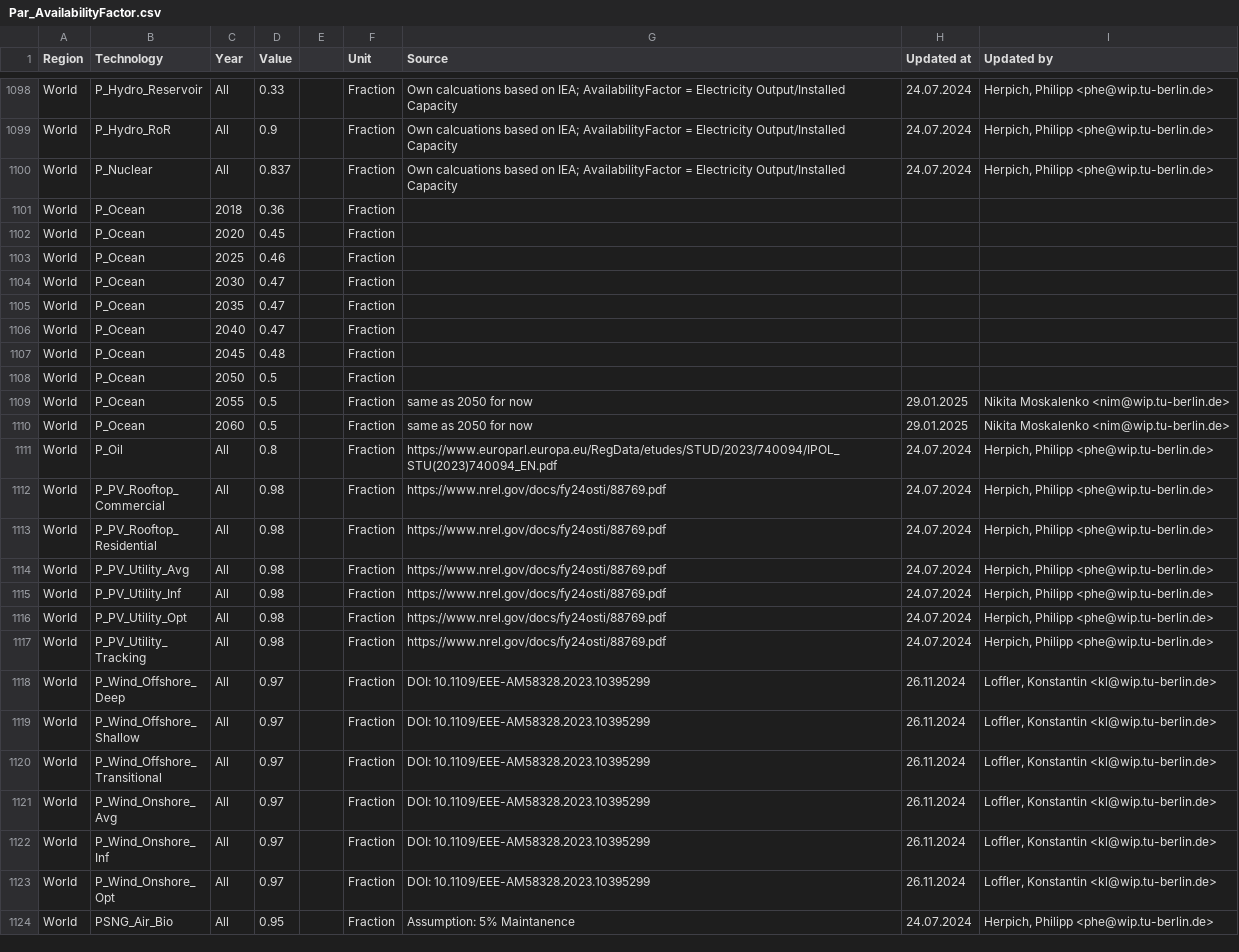
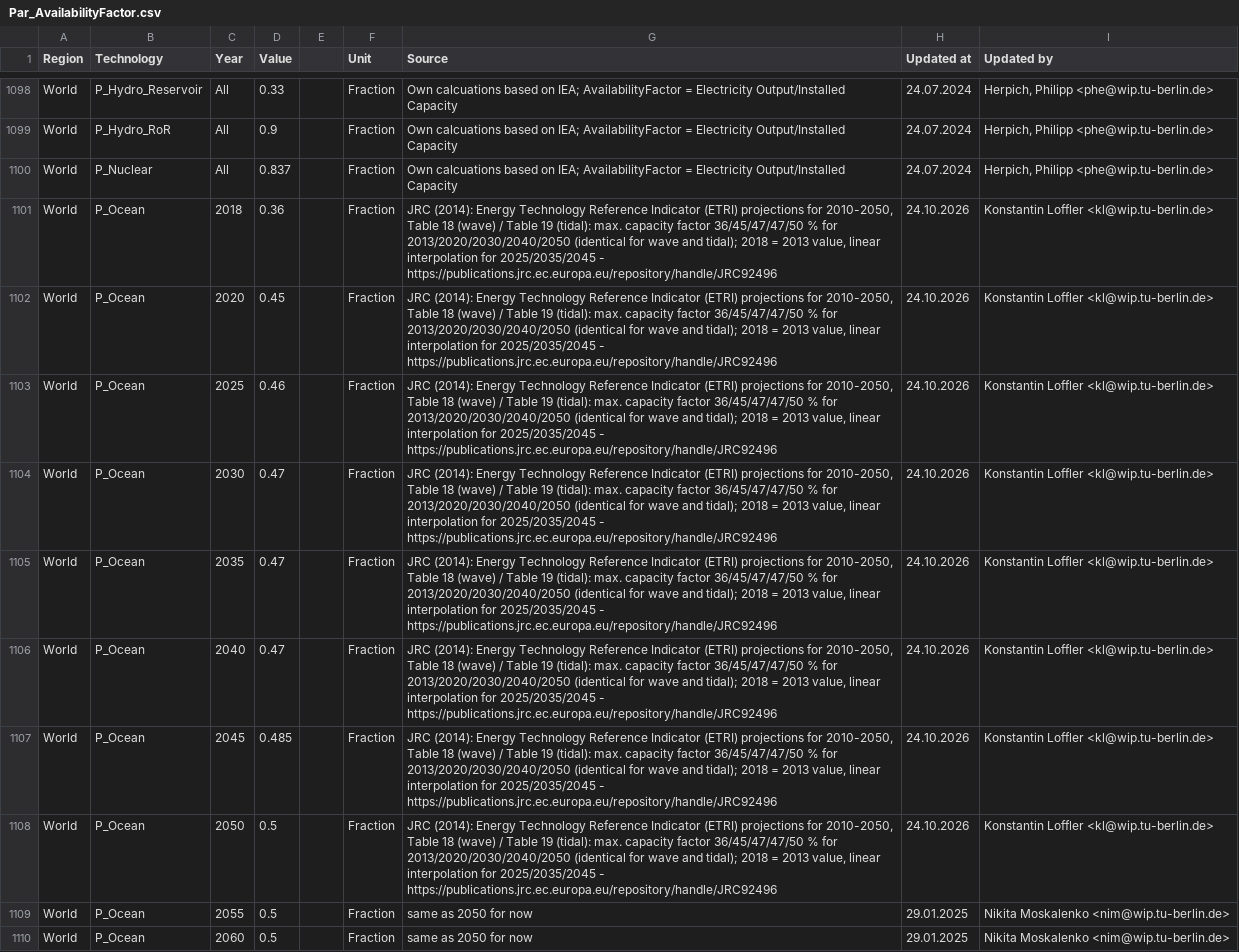
Before and after one commit to GENeSYS-MOD/GENeSYS_MOD.data, a CSV file: Data/Parameters/Par_AvailabilityFactor/Par_AvailabilityFactor.csv, drawn as a sheet; only a part is shown, gaps mark what is left out; the shorter side is filled out with more unchanged rows.

```diff
--- a/Data/Parameters/Par_AvailabilityFactor/Par_AvailabilityFactor.csv
+++ b/Data/Parameters/Par_AvailabilityFactor/Par_AvailabilityFactor.csv
@@ -1100,10 +1100,10 @@ World,P_Hydro_RoR,All,0.9,,Fraction,Own calcuations based on IEA; AvailabilityFa
 World,P_Nuclear,All,0.837,,Fraction,Own calcuations based on IEA; AvailabilityFactor = Electricity Output/Installed Capacity,24.07.2024,"Herpich, Philipp <phe@wip.tu-berlin.de>"
-World,P_Ocean,2018,0.36,,Fraction,,,
-World,P_Ocean,2020,0.45,,Fraction,,,
-World,P_Ocean,2025,0.46,,Fraction,,,
-World,P_Ocean,2030,0.47,,Fraction,,,
-World,P_Ocean,2035,0.47,,Fraction,,,
-World,P_Ocean,2040,0.47,,Fraction,,,
-World,P_Ocean,2045,0.48,,Fraction,,,
-World,P_Ocean,2050,0.5,,Fraction,,,
+World,P_Ocean,2018,0.36,,Fraction,"JRC (2014): Energy Technology Reference Indicator (ETRI) projections for 2010-2050, Table 18 (wave) / Table 19 (tidal): max. capacity factor 36/45/47/47/50 % for 2013/2020/2030/2040/2050 (identical for wave and tidal); 2018 = 2013 value, linear interpolation for 2025/2035/2045 - https://publications.jrc.ec.europa.eu/repository/handle/JRC92496",24.10.2026,Konstantin Loffler <kl@wip.tu-berlin.de>
+World,P_Ocean,2020,0.45,,Fraction,"JRC (2014): Energy Technology Reference Indicator (ETRI) projections for 2010-2050, Table 18 (wave) / Table 19 (tidal): max. capacity factor 36/45/47/47/50 % for 2013/2020/2030/2040/2050 (identical for wave and tidal); 2018 = 2013 value, linear interpolation for 2025/2035/2045 - https://publications.jrc.ec.europa.eu/repository/handle/JRC92496",24.10.2026,Konstantin Loffler <kl@wip.tu-berlin.de>
+World,P_Ocean,2025,0.46,,Fraction,"JRC (2014): Energy Technology Reference Indicator (ETRI) projections for 2010-2050, Table 18 (wave) / Table 19 (tidal): max. capacity factor 36/45/47/47/50 % for 2013/2020/2030/2040/2050 (identical for wave and tidal); 2018 = 2013 value, linear interpolation for 2025/2035/2045 - https://publications.jrc.ec.europa.eu/repository/handle/JRC92496",24.10.2026,Konstantin Loffler <kl@wip.tu-berlin.de>
+World,P_Ocean,2030,0.47,,Fraction,"JRC (2014): Energy Technology Reference Indicator (ETRI) projections for 2010-2050, Table 18 (wave) / Table 19 (tidal): max. capacity factor 36/45/47/47/50 % for 2013/2020/2030/2040/2050 (identical for wave and tidal); 2018 = 2013 value, linear interpolation for 2025/2035/2045 - https://publications.jrc.ec.europa.eu/repository/handle/JRC92496",24.10.2026,Konstantin Loffler <kl@wip.tu-berlin.de>
+World,P_Ocean,2035,0.47,,Fraction,"JRC (2014): Energy Technology Reference Indicator (ETRI) projections for 2010-2050, Table 18 (wave) / Table 19 (tidal): max. capacity factor 36/45/47/47/50 % for 2013/2020/2030/2040/2050 (identical for wave and tidal); 2018 = 2013 value, linear interpolation for 2025/2035/2045 - https://publications.jrc.ec.europa.eu/repository/handle/JRC92496",24.10.2026,Konstantin Loffler <kl@wip.tu-berlin.de>
+World,P_Ocean,2040,0.47,,Fraction,"JRC (2014): Energy Technology Reference Indicator (ETRI) projections for 2010-2050, Table 18 (wave) / Table 19 (tidal): max. capacity factor 36/45/47/47/50 % for 2013/2020/2030/2040/2050 (identical for wave and tidal); 2018 = 2013 value, linear interpolation for 2025/2035/2045 - https://publications.jrc.ec.europa.eu/repository/handle/JRC92496",24.10.2026,Konstantin Loffler <kl@wip.tu-berlin.de>
+World,P_Ocean,2045,0.485,,Fraction,"JRC (2014): Energy Technology Reference Indicator (ETRI) projections for 2010-2050, Table 18 (wave) / Table 19 (tidal): max. capacity factor 36/45/47/47/50 % for 2013/2020/2030/2040/2050 (identical for wave and tidal); 2018 = 2013 value, linear interpolation for 2025/2035/2045 - https://publications.jrc.ec.europa.eu/repository/handle/JRC92496",24.10.2026,Konstantin Loffler <kl@wip.tu-berlin.de>
+World,P_Ocean,2050,0.5,,Fraction,"JRC (2014): Energy Technology Reference Indicator (ETRI) projections for 2010-2050, Table 18 (wave) / Table 19 (tidal): max. capacity factor 36/45/47/47/50 % for 2013/2020/2030/2040/2050 (identical for wave and tidal); 2018 = 2013 value, linear interpolation for 2025/2035/2045 - https://publications.jrc.ec.europa.eu/repository/handle/JRC92496",24.10.2026,Konstantin Loffler <kl@wip.tu-berlin.de>
 World,P_Ocean,2055,0.5,,Fraction,same as 2050 for now,29.01.2025,Nikita Moskalenko <nim@wip.tu-berlin.de>
```
Also changed, not shown: Data/Parameters/Par_CapitalCost/Par_CapitalCost.csv, 1 other file.
